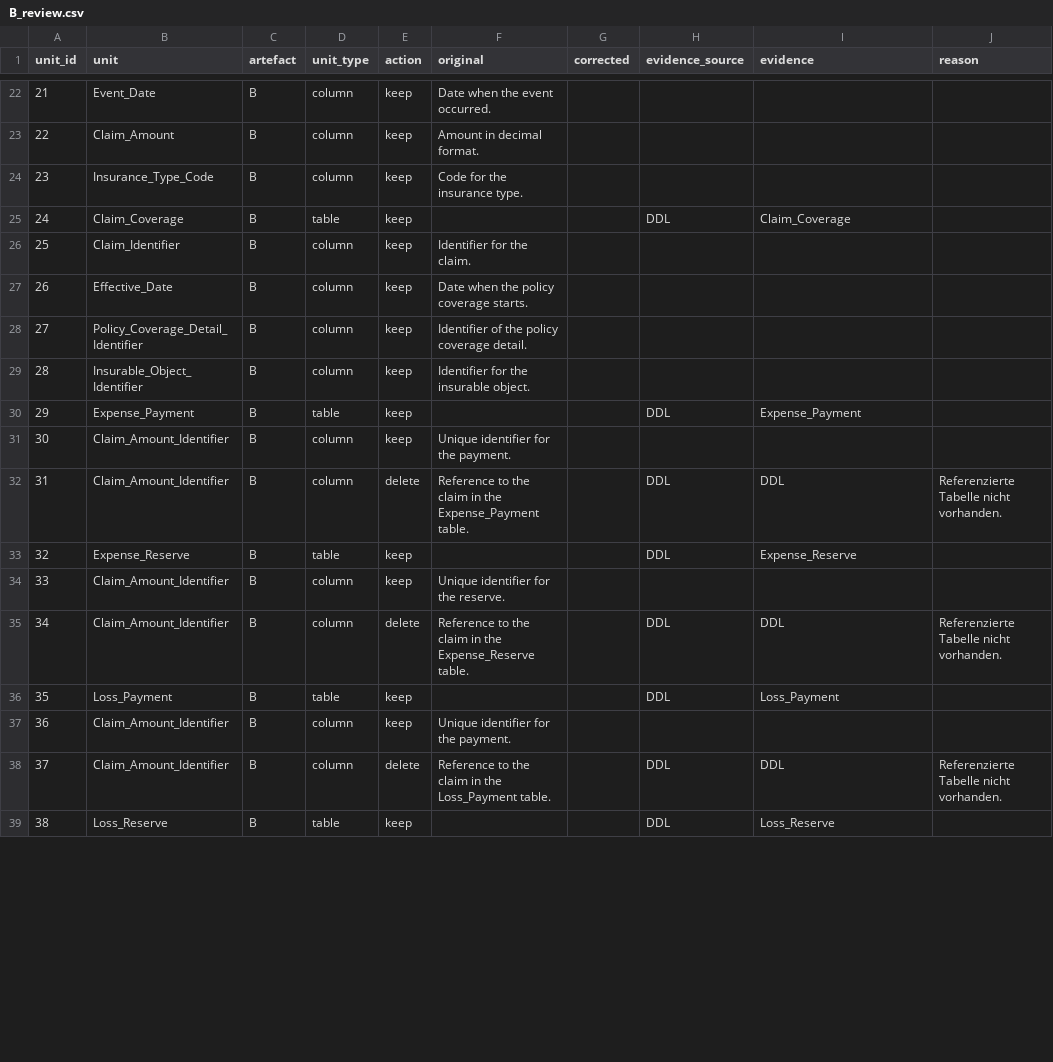
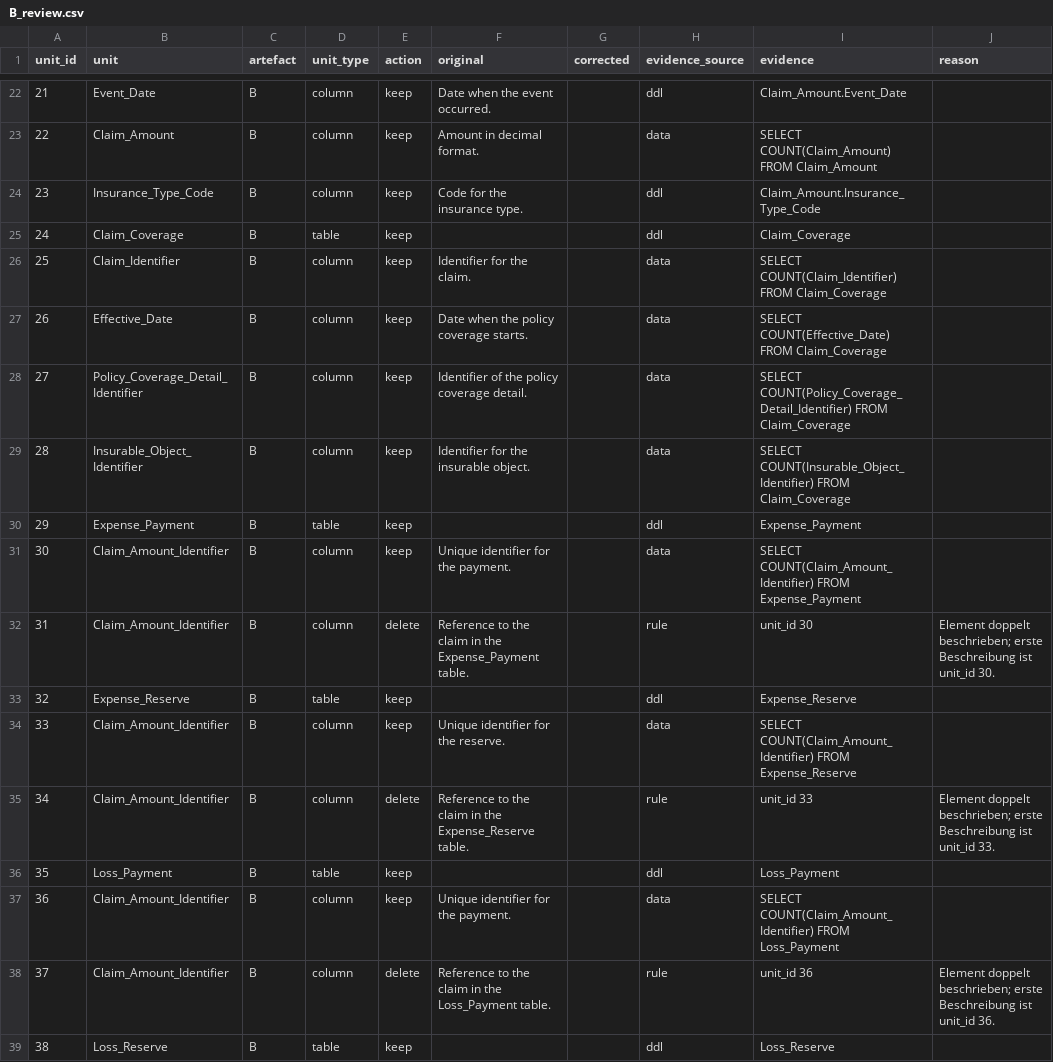
Before and after one commit to Cookee0/Bachelorarbeit, a CSV file: context/pilot/B_review.csv, drawn as a sheet; only a part is shown, gaps mark what is left out; the diff covers the shown part only.

Commit message:
Rechecked Artefact B from 0.6B; Clarified rules in Pruefanweisung.md from learnings

```diff
--- a/context/pilot/B_review.csv
+++ b/context/pilot/B_review.csv
@@ -22,18 +22,18 @@ unit_id,unit,artefact,unit_type,action,original,corrected,evidence_source,eviden
-21,Event_Date,B,column,keep,Date when the event occurred.,,,,
-22,Claim_Amount,B,column,keep,Amount in decimal format.,,,,
-23,Insurance_Type_Code,B,column,keep,Code for the insurance type.,,,,
-24,Claim_Coverage,B,table,keep,,,DDL,Claim_Coverage,
-25,Claim_Identifier,B,column,keep,Identifier for the claim.,,,,
-26,Effective_Date,B,column,keep,Date when the policy coverage starts.,,,,
-27,Policy_Coverage_Detail_Identifier,B,column,keep,Identifier of the policy coverage detail.,,,,
-28,Insurable_Object_Identifier,B,column,keep,Identifier for the insurable object.,,,,
-29,Expense_Payment,B,table,keep,,,DDL,Expense_Payment,
-30,Claim_Amount_Identifier,B,column,keep,Unique identifier for the payment.,,,,
-31,Claim_Amount_Identifier,B,column,delete,Reference to the claim in the Expense_Payment table.,,DDL,DDL,Referenzierte Tabelle nicht vorhanden.
-32,Expense_Reserve,B,table,keep,,,DDL,Expense_Reserve,
-33,Claim_Amount_Identifier,B,column,keep,Unique identifier for the reserve.,,,,
-34,Claim_Amount_Identifier,B,column,delete,Reference to the claim in the Expense_Reserve table.,,DDL,DDL,Referenzierte Tabelle nicht vorhanden.
-35,Loss_Payment,B,table,keep,,,DDL,Loss_Payment,
-36,Claim_Amount_Identifier,B,column,keep,Unique identifier for the payment.,,,,
-37,Claim_Amount_Identifier,B,column,delete,Reference to the claim in the Loss_Payment table.,,DDL,DDL,Referenzierte Tabelle nicht vorhanden.
-38,Loss_Reserve,B,table,keep,,,DDL,Loss_Reserve,
+21,Event_Date,B,column,keep,Date when the event occurred.,,ddl,Claim_Amount.Event_Date,
+22,Claim_Amount,B,column,keep,Amount in decimal format.,,data,SELECT COUNT(Claim_Amount) FROM Claim_Amount,
+23,Insurance_Type_Code,B,column,keep,Code for the insurance type.,,ddl,Claim_Amount.Insurance_Type_Code,
+24,Claim_Coverage,B,table,keep,,,ddl,Claim_Coverage,
+25,Claim_Identifier,B,column,keep,Identifier for the claim.,,data,SELECT COUNT(Claim_Identifier) FROM Claim_Coverage,
+26,Effective_Date,B,column,keep,Date when the policy coverage starts.,,data,SELECT COUNT(Effective_Date) FROM Claim_Coverage,
+27,Policy_Coverage_Detail_Identifier,B,column,keep,Identifier of the policy coverage detail.,,data,SELECT COUNT(Policy_Coverage_Detail_Identifier) FROM Claim_Coverage,
+28,Insurable_Object_Identifier,B,column,keep,Identifier for the insurable object.,,data,SELECT COUNT(Insurable_Object_Identifier) FROM Claim_Coverage,
+29,Expense_Payment,B,table,keep,,,ddl,Expense_Payment,
+30,Claim_Amount_Identifier,B,column,keep,Unique identifier for the payment.,,data,SELECT COUNT(Claim_Amount_Identifier) FROM Expense_Payment,
+31,Claim_Amount_Identifier,B,column,delete,Reference to the claim in the Expense_Payment table.,,rule,unit_id 30,Element doppelt beschrieben; erste Beschreibung ist unit_id 30.
+32,Expense_Reserve,B,table,keep,,,ddl,Expense_Reserve,
+33,Claim_Amount_Identifier,B,column,keep,Unique identifier for the reserve.,,data,SELECT COUNT(Claim_Amount_Identifier) FROM Expense_Reserve,
+34,Claim_Amount_Identifier,B,column,delete,Reference to the claim in the Expense_Reserve table.,,rule,unit_id 33,Element doppelt beschrieben; erste Beschreibung ist unit_id 33.
+35,Loss_Payment,B,table,keep,,,ddl,Loss_Payment,
+36,Claim_Amount_Identifier,B,column,keep,Unique identifier for the payment.,,data,SELECT COUNT(Claim_Amount_Identifier) FROM Loss_Payment,
+37,Claim_Amount_Identifier,B,column,delete,Reference to the claim in the Loss_Payment table.,,rule,unit_id 36,Element doppelt beschrieben; erste Beschreibung ist unit_id 36.
+38,Loss_Reserve,B,table,keep,,,ddl,Loss_Reserve,
```
Also changed, not shown: 85 edited cells elsewhere in this file, 3 other files.
